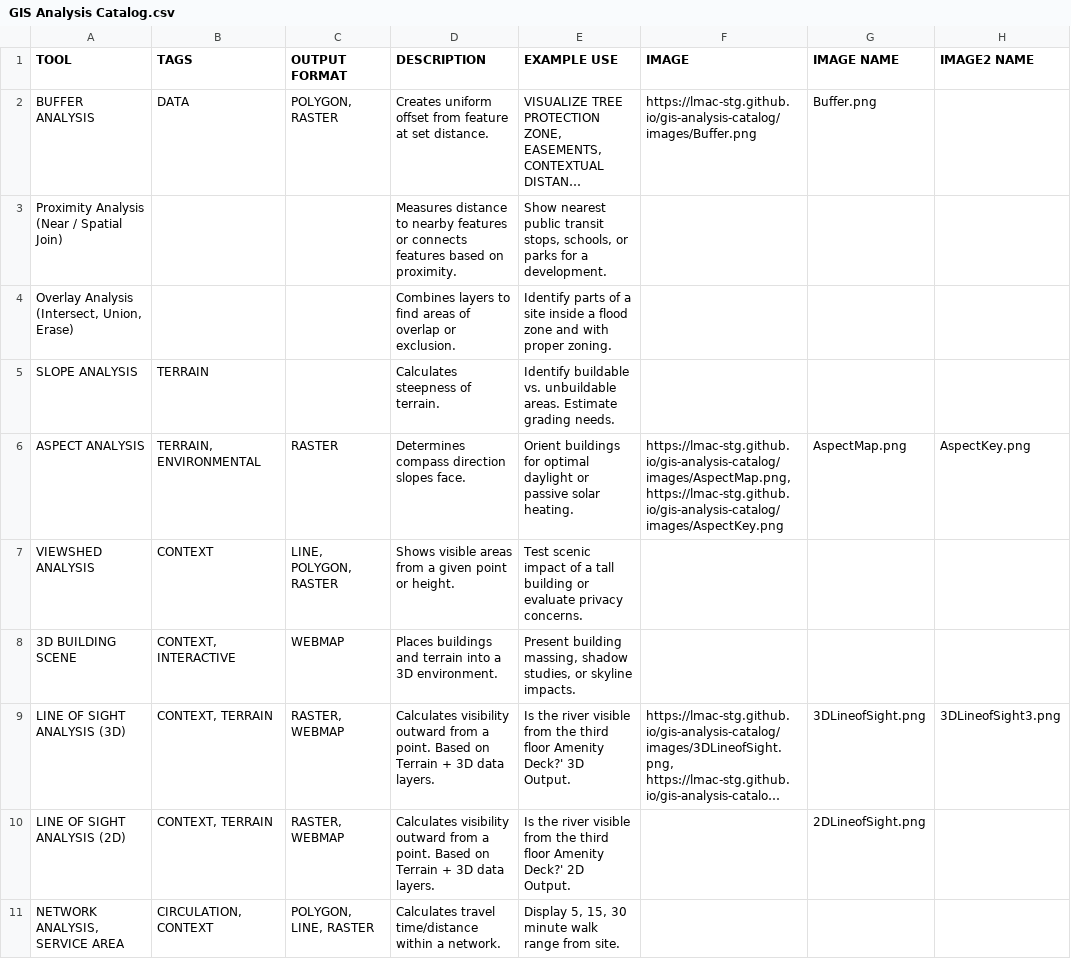
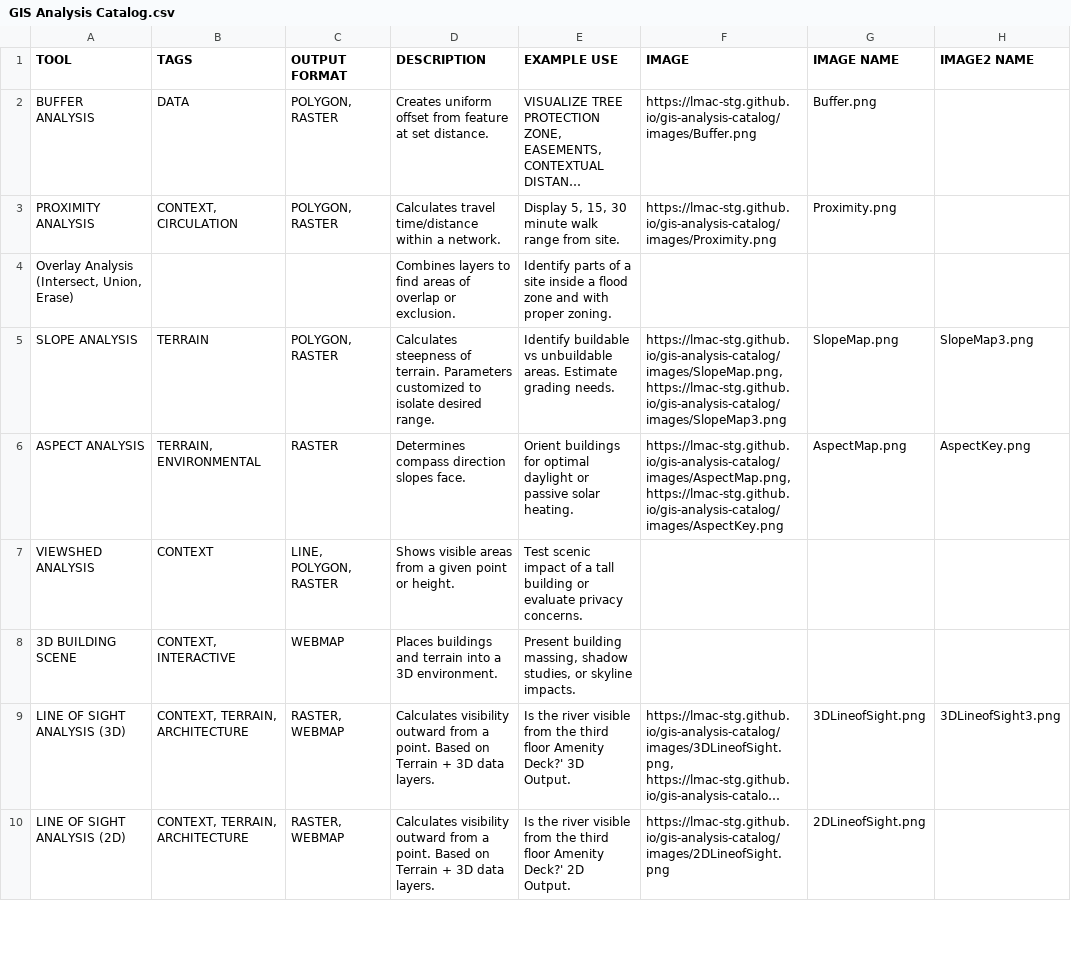
Before and after one commit to lmac-stg/gis-analysis-catalog, a CSV file: GIS Analysis Catalog.csv, drawn as a sheet; only a part is shown; long unchanged cells end in …; removed rows and columns are numbered as before the commit, all else as after; the diff covers the shown part only; the diff names each change by its address in the sheet, - before the commit and + after, or states it on an @@ line.

```diff
--- a/GIS Analysis Catalog.csv
+++ b/GIS Analysis Catalog.csv
-row 3: Proximity Analysis (Near / Spatial Join) |  |  | Measures distance to nearby features or connects features based on proximity. | Show nearest public transit stops, schools, or parks for a development.
+row 3: PROXIMITY ANALYSIS | CONTEXT, CIRCULATION | POLYGON, RASTER | Calculates travel time/distance within a network. | Display 5, 15, 30 minute walk range from site. | https://lmac-stg.github.io/gis-analysis-catalog/images/Proximity.png | Proximity.png
-C5 (OUTPUT FORMAT): (empty)
+C5 (OUTPUT FORMAT): POLYGON, RASTER
-D5 (DESCRIPTION): …of terrain.
+D5 (DESCRIPTION): …of terrain. Parameters customized to isolate desired range.
-E5 (EXAMPLE USE): Identify buildable vs. unbuildable areas.…
+E5 (EXAMPLE USE): Identify buildable vs unbuildable areas.…
-F5 (IMAGE): (empty)
+F5 (IMAGE): https://lmac-stg.github.io/gis-analysis-catalog/images/SlopeMap.png, https://lmac-stg.github.io/gis-analysis-catalog/images/SlopeMap3.png
-G5 (IMAGE NAME): (empty)
+G5 (IMAGE NAME): SlopeMap.png
-H5 (IMAGE2 NAME): (empty)
+H5 (IMAGE2 NAME): SlopeMap3.png
-B9:B10 (TAGS): CONTEXT, TERRAIN
+B9:B10 (TAGS): CONTEXT, TERRAIN, ARCHITECTURE
-F10 (IMAGE): (empty)
+F10 (IMAGE): https://lmac-stg.github.io/gis-analysis-catalog/images/2DLineofSight.png
-row 11: NETWORK ANALYSIS, SERVICE AREA | CIRCULATION, CONTEXT | POLYGON, LINE, RASTER | Calculates travel time/distance within a network. | Display 5, 15, 30 minute walk range from site.
```
Also changed, not shown: 4 added rows and 2 removed rows elsewhere in this file, 11 other files.
